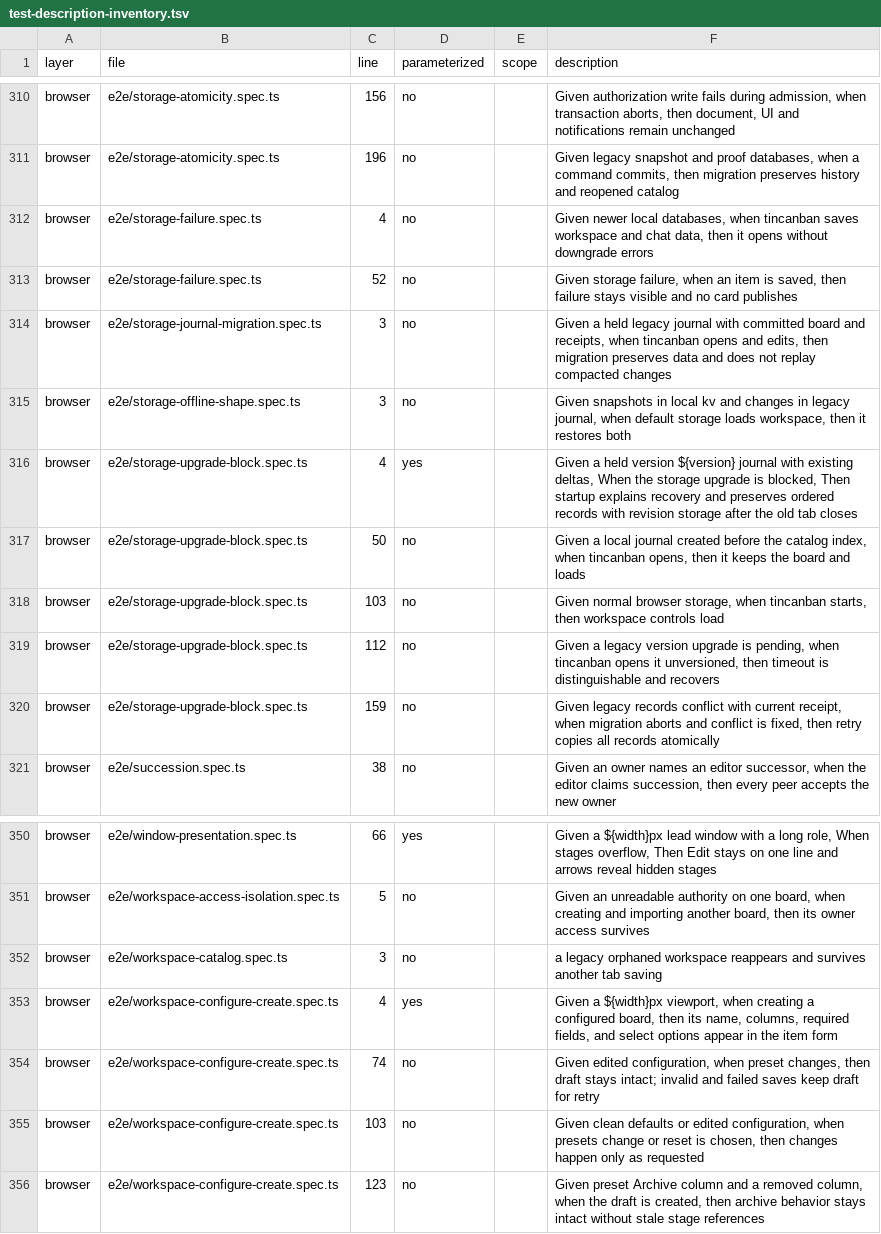
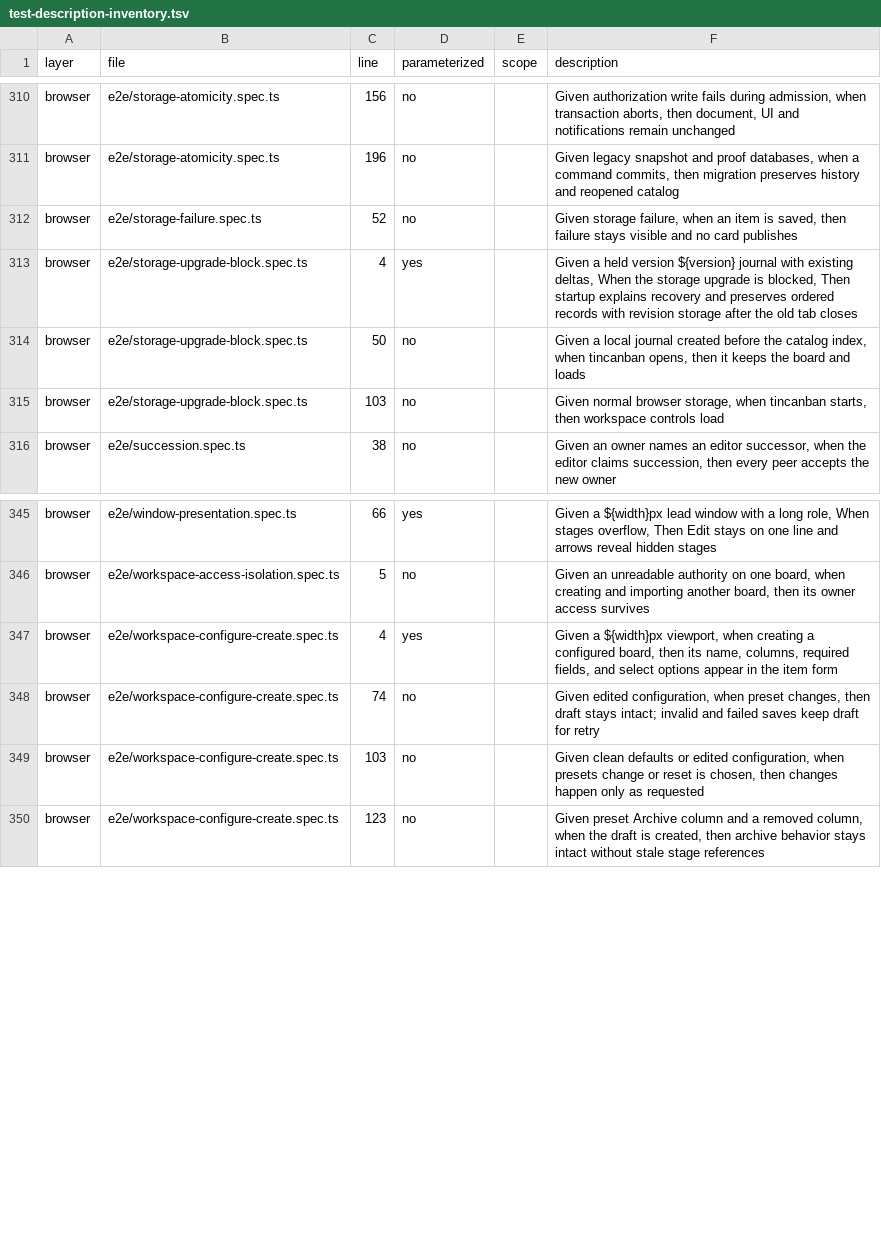
Before and after one commit to bobishh/tincanban, a TSV file: docs/testing/test-description-inventory.tsv, drawn as a sheet; only a part is shown, gaps mark what is left out; the diff names each change by its address in the sheet, - before the commit and + after, or states it on an @@ line.

Commit message:
Remove retired workspace persistence paths

```diff
--- a/docs/testing/test-description-inventory.tsv
+++ b/docs/testing/test-description-inventory.tsv
-row 312: browser | e2e/storage-failure.spec.ts | 4 | no |  | Given newer local databases, when tincanban saves workspace and chat data, then it opens without downgrade errors
-row 314: browser | e2e/storage-journal-migration.spec.ts | 3 | no |  | Given a held legacy journal with committed board and receipts, when tincanban opens and edits, then migration preserves data and does not replay compacted changes
-row 315: browser | e2e/storage-offline-shape.spec.ts | 3 | no |  | Given snapshots in local kv and changes in legacy journal, when default storage loads workspace, then it restores both
-row 319: browser | e2e/storage-upgrade-block.spec.ts | 112 | no |  | Given a legacy version upgrade is pending, when tincanban opens it unversioned, then timeout is distinguishable and recovers
-row 320: browser | e2e/storage-upgrade-block.spec.ts | 159 | no |  | Given legacy records conflict with current receipt, when migration aborts and conflict is fixed, then retry copies all records atomically
-row 352: browser | e2e/workspace-catalog.spec.ts | 3 | no |  | a legacy orphaned workspace reappears and survives another tab saving
```
Also changed, not shown: 26 other files.
